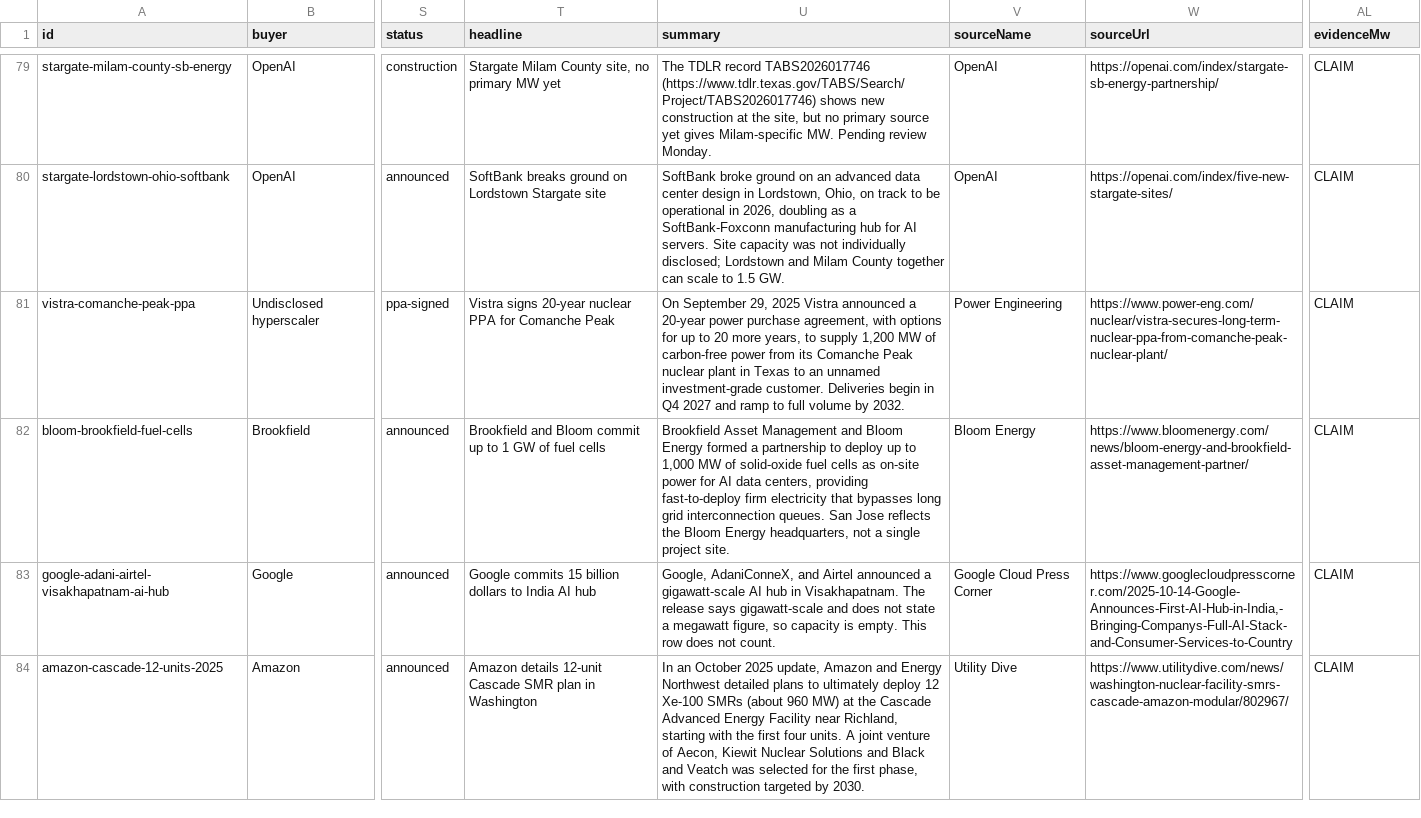
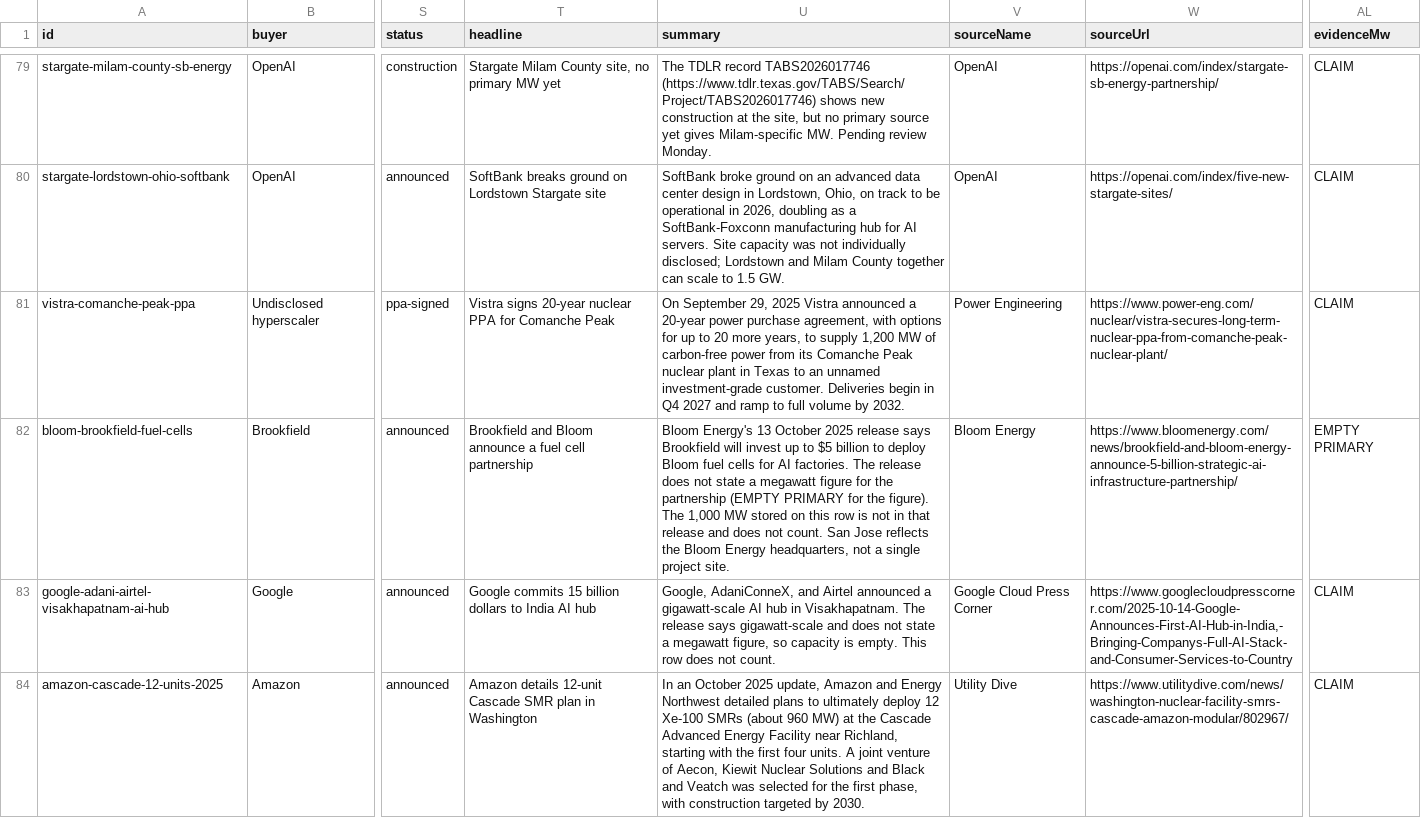
Before and after one commit to davidtphung/hyperscaler-energy-atlas, a CSV file: public/data.csv, drawn as a sheet; only a part is shown, gaps mark what is left out; the diff covers the shown part only; the diff names each change by its address in the sheet, - before the commit and + after, or states it on an @@ line.

```diff
--- a/public/data.csv
+++ b/public/data.csv
-T82 (headline): …and Bloom commit up to 1 GW of fuel cells
+T82 (headline): …and Bloom announce a fuel cell partnership
-U82 (summary): Brookfield Asset Management and Bloom Energy formed a partnership to deploy up to 1,000 MW of solid-oxide fuel cells as on-site power for AI data centers, providing fast-to-deploy firm electricity that bypasses long grid interconnection queues. San Jose…
+U82 (summary): Bloom Energy's 13 October 2025 release says Brookfield will invest up to $5 billion to deploy Bloom fuel cells for AI factories. The release does not state a megawatt figure for the partnership (EMPTY PRIMARY for the figure). The 1,000 MW stored on this row is not in that release and does not count. San Jose…
-W82 (sourceUrl): https://www.bloomenergy.com/news/bloom-energy-and-brookfield-asset-management-partner/
+W82 (sourceUrl): https://www.bloomenergy.com/news/brookfield-and-bloom-energy-announce-5-billion-strategic-ai-infrastructure-partnership/
-AL82 (evidenceMw): CLAIM
+AL82 (evidenceMw): EMPTY PRIMARY
```
Also changed, not shown: 29 edited cells elsewhere in this file, 15 other files.
